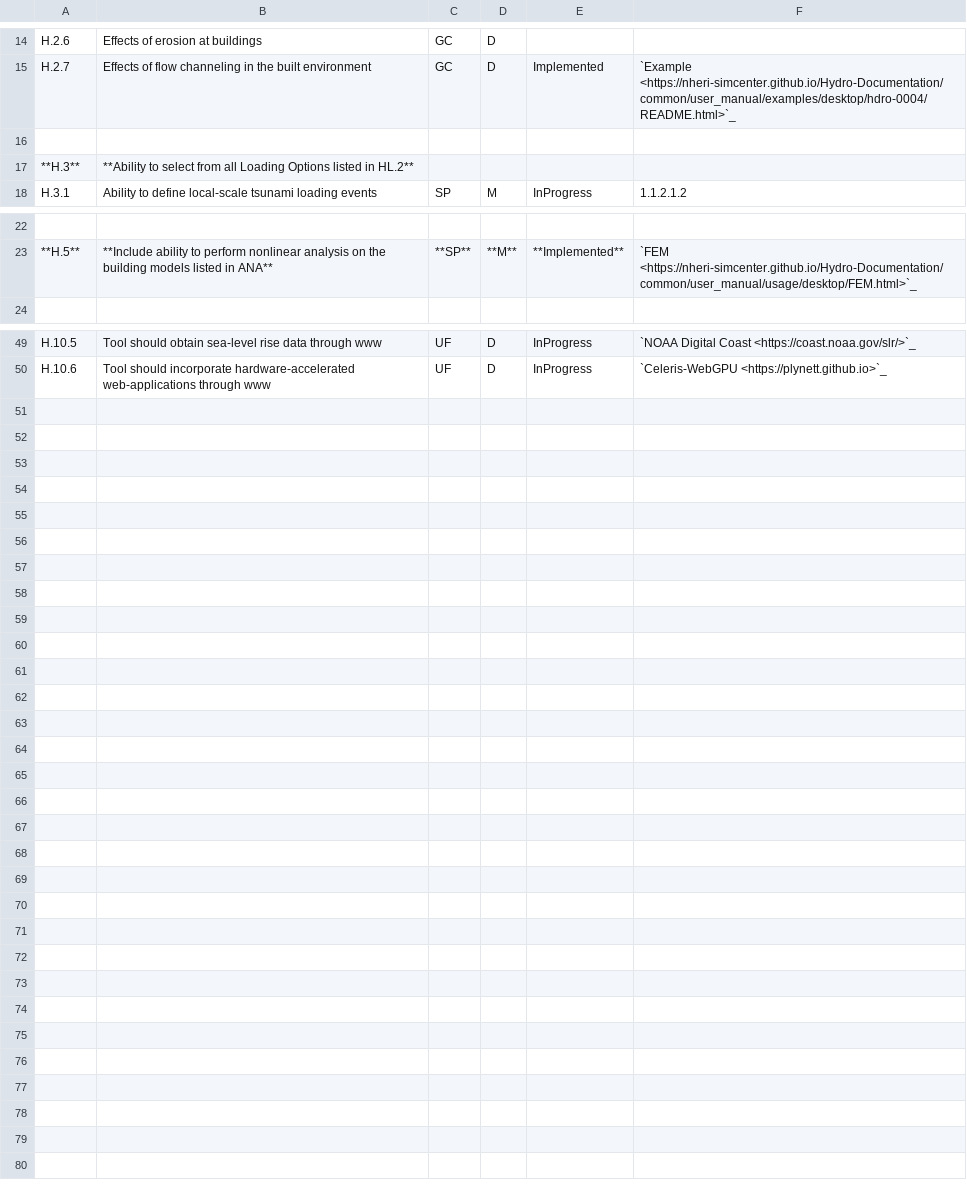
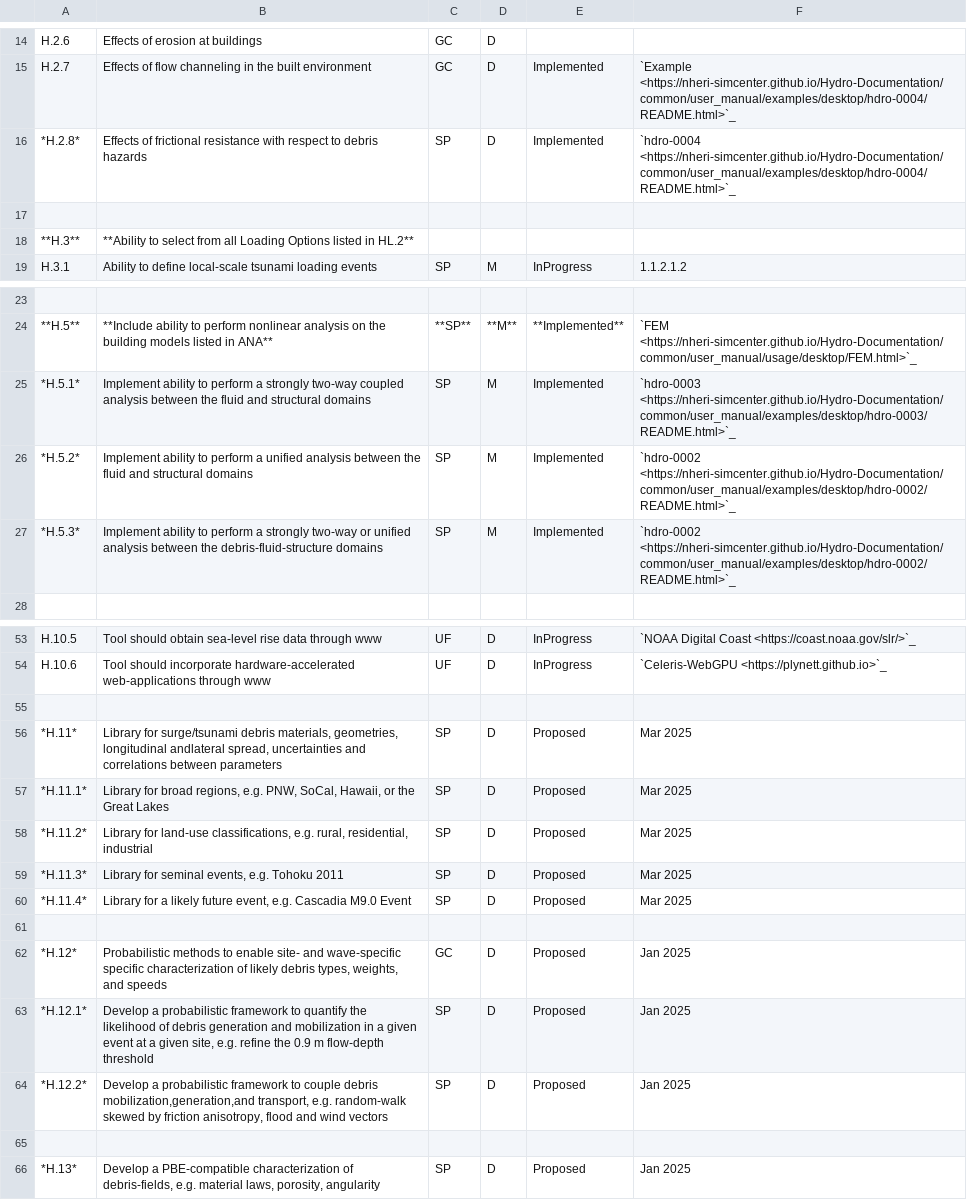
Before and after one commit to NHERI-SimCenter/SimCenterDocumentation, a CSV file: docs/common/reqments/generalHydro.csv, drawn as a sheet; only a part is shown, gaps mark what is left out; the diff names each change by its address in the sheet, - before the commit and + after, or states it on an @@ line.

```diff
--- a/docs/common/reqments/generalHydro.csv
+++ b/docs/common/reqments/generalHydro.csv
+row 16: *H.2.8* | Effects of frictional resistance with respect to debris hazards | SP | D | Implemented | `hdro-0004 <https://nheri-simcenter.github.io/Hydro-Documentation/common/user_manual/examples/desktop/hdro-0004/README.html>`_
+row 25: *H.5.1* | Implement ability to perform a strongly two-way coupled analysis between the fluid and structural domains | SP | M | Implemented | `hdro-0003 <https://nheri-simcenter.github.io/Hydro-Documentation/common/user_manual/examples/desktop/hdro-0003/README.html>`_
+row 26: *H.5.2* | Implement ability to perform a unified analysis between the fluid and structural domains | SP | M | Implemented | `hdro-0002 <https://nheri-simcenter.github.io/Hydro-Documentation/common/user_manual/examples/desktop/hdro-0002/README.html>`_
+row 27: *H.5.3* | Implement ability to perform a strongly two-way or unified analysis between the debris-fluid-structure domains | SP | M | Implemented | `hdro-0002 <https://nheri-simcenter.github.io/Hydro-Documentation/common/user_manual/examples/desktop/hdro-0002/README.html>`_
+row 55: (empty)
+row 56: *H.11* | Library for surge/tsunami debris materials, geometries, longitudinal andlateral spread, uncertainties and correlations between parameters | SP | D | Proposed | Mar 2025
+row 57: *H.11.1* | Library for broad regions, e.g. PNW, SoCal, Hawaii, or the Great Lakes | SP | D | Proposed | Mar 2025
+row 58: *H.11.2* | Library for land-use classifications, e.g. rural, residential, industrial | SP | D | Proposed | Mar 2025
+row 59: *H.11.3* | Library for seminal events, e.g. Tohoku 2011 | SP | D | Proposed | Mar 2025
+row 60: *H.11.4* | Library for a likely future event, e.g. Cascadia M9.0 Event | SP | D | Proposed | Mar 2025
+row 61: (empty)
+row 62: *H.12* | Probabilistic methods to enable site- and wave-specific specific characterization of likely debris types, weights, and speeds | GC | D | Proposed | Jan 2025
+row 63: *H.12.1* | Develop a probabilistic framework to quantify the likelihood of debris generation and mobilization in a given event at a given site, e.g. refine the 0.9 m flow-depth threshold | SP | D | Proposed | Jan 2025
+row 64: *H.12.2* | Develop a probabilistic framework to couple debris mobilization,generation,and transport, e.g. random-walk skewed by friction anisotropy, flood and wind vectors | SP | D | Proposed | Jan 2025
+row 65: (empty)
+row 66: *H.13* | Develop a PBE-compatible characterization of debris-fields, e.g. material laws, porosity, angularity | SP | D | Proposed | Jan 2025
```
Also changed, not shown: docs/common/reqments/_out/Loading.csv, 1 other file.
